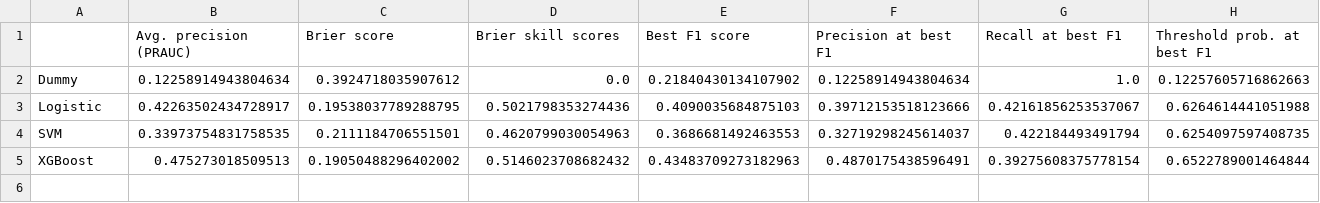
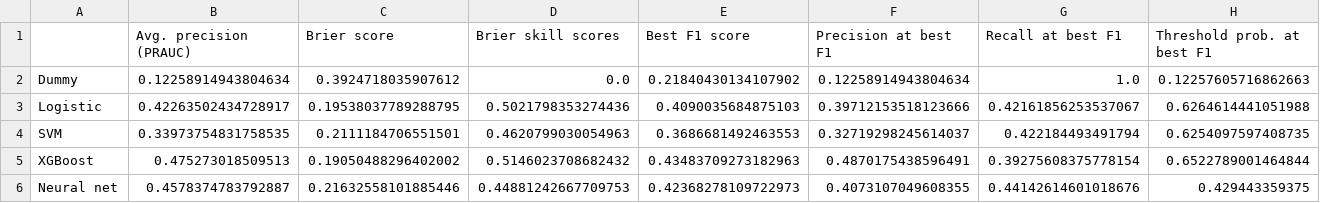
Before and after one commit to AhmetZamanis/UsedCarKicksClassification, a CSV file: ModifiedData/scores.csv, drawn as a sheet; the diff names each change by its address in the sheet, - before the commit and + after, or states it on an @@ line.

Commit message:
Tune & score NN model, fix predict_step issues

```diff
--- a/ModifiedData/scores.csv
+++ b/ModifiedData/scores.csv
+row 6: Neural net | 0.4578374783792887 | 0.21632558101885446 | 0.44881242667709753 | 0.42368278109722973 | 0.4073107049608355 | 0.44142614601018676 | 0.429443359375
```
Also changed, not shown: 13 other files.
